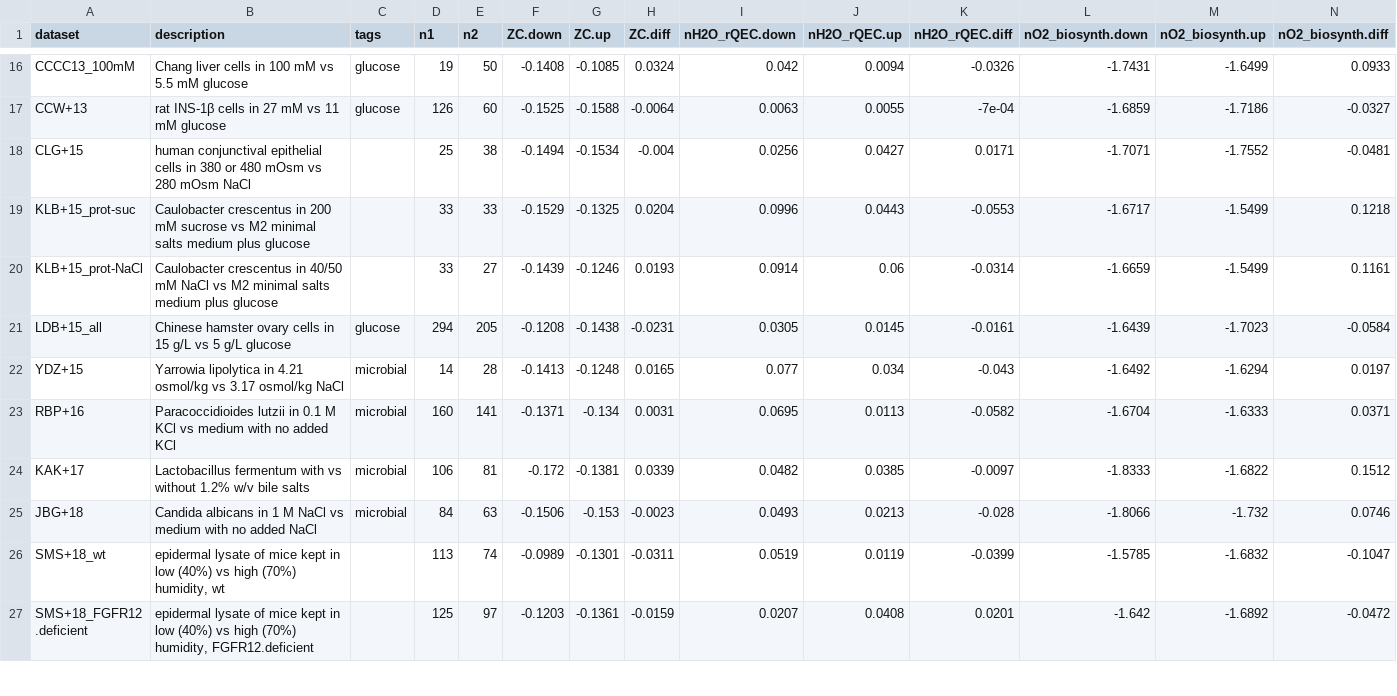
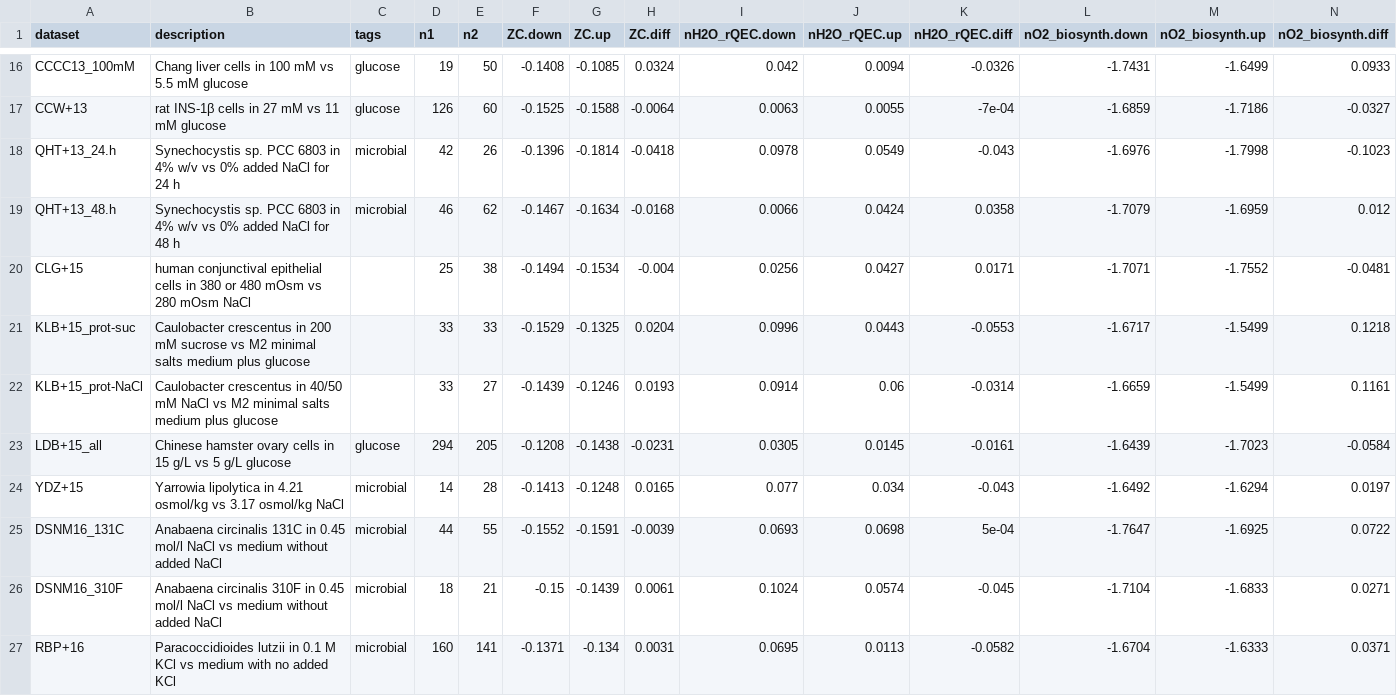
Before and after one commit to jedick/canprot, a CSV file: inst/extdata/vignette_output/hyperosmotic.csv, drawn as a sheet; only a part is shown, gaps mark what is left out; the shorter side is filled out with more unchanged rows; rows hold the shown columns only; the diff names each change by its address in the sheet, - before the commit and + after, or states it on an @@ line.

```diff
--- a/inst/extdata/vignette_output/hyperosmotic.csv
+++ b/inst/extdata/vignette_output/hyperosmotic.csv
+row 18: QHT+13_24.h | Synechocystis sp. PCC 6803 in 4% w/v vs 0% added NaCl for 24 h | microbial | 42 | 26 | -0.1396 | -0.1814 | -0.0418 | 0.0978 | 0.0549 | -0.043 | -1.6976 | -1.7998 | -0.1023
+row 19: QHT+13_48.h | Synechocystis sp. PCC 6803 in 4% w/v vs 0% added NaCl for 48 h | microbial | 46 | 62 | -0.1467 | -0.1634 | -0.0168 | 0.0066 | 0.0424 | 0.0358 | -1.7079 | -1.6959 | 0.012
+row 25: DSNM16_131C | Anabaena circinalis 131C in 0.45 mol/l NaCl vs medium without added NaCl | microbial | 44 | 55 | -0.1552 | -0.1591 | -0.0039 | 0.0693 | 0.0698 | 5e-04 | -1.7647 | -1.6925 | 0.0722
+row 26: DSNM16_310F | Anabaena circinalis 310F in 0.45 mol/l NaCl vs medium without added NaCl | microbial | 18 | 21 | -0.15 | -0.1439 | 0.0061 | 0.1024 | 0.0574 | -0.045 | -1.7104 | -1.6833 | 0.0271
```
Also changed, not shown: 7 other files.
